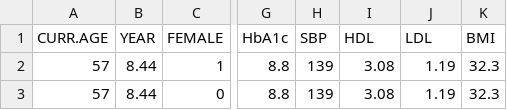
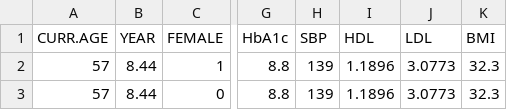
Before and after one commit to icorroramos/COMPAR-EU_diabetes_model, a CSV file: input/UK/baseline_characteristics_UK.csv, drawn as a sheet; only a part is shown, gaps mark what is left out; the diff names each change by its address in the sheet, - before the commit and + after, or states it on an @@ line.

```diff
--- a/input/UK/baseline_characteristics_UK.csv
+++ b/input/UK/baseline_characteristics_UK.csv
-I2:I3 (HDL): 3.08
+I2:I3 (HDL): 1.1896
-J2:J3 (LDL): 1.19
+J2:J3 (LDL): 3.0773
```
Also changed, not shown: input/UK/baseline_characteristics_UK_rank_1_study_pop.csv, 1 other file.
